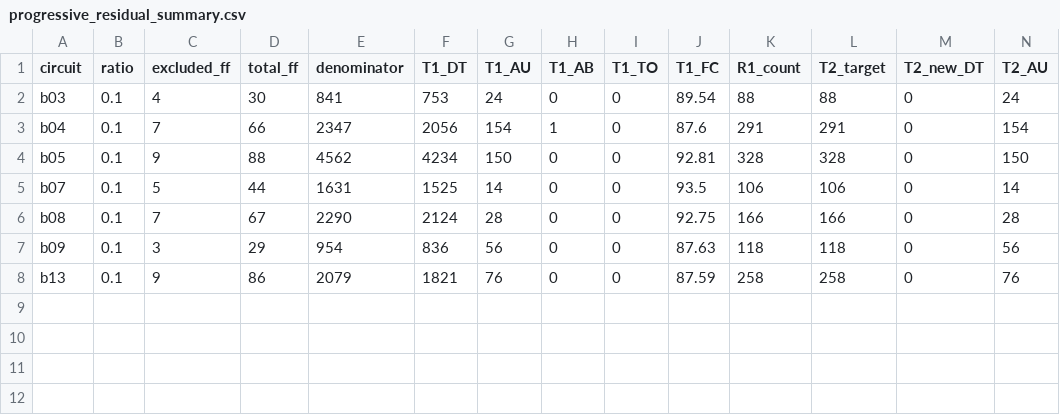
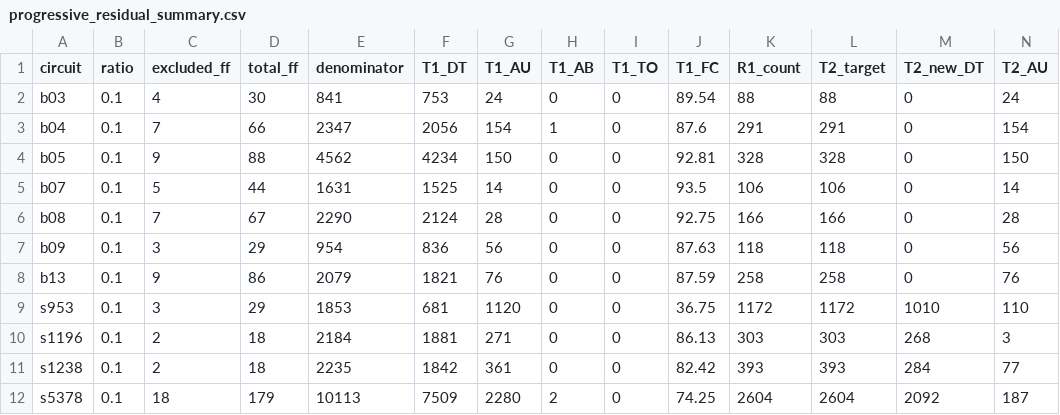
Before and after one commit to Rueilian/ScanForge, a CSV file: results/progressive_residual_summary.csv, drawn as a sheet; only a part is shown; rows hold the shown columns only; the diff names each change by its address in the sheet, - before the commit and + after, or states it on an @@ line.

Commit message:
Add ISCAS'89 pipeline results; update FAN_ATPG submodule pointer.
ISCAS'89 sweep (10% non-scan, T=1→T=2→T=4):
  s953:  36.75% → 91.26% → 91.26%  (+54.5pp T2, +0 T4)
  s1196: 86.13% → 98.40% → 98.40%  (+12.3pp T2, +0 T4)
  s1238: 82.42% → 95.12% → 95.12%  (+12.7pp T2, +0 T4)
  s5378: 74.25% → 94.94% → 94.94%  (+20.7pp T2, +0 T4)

T=4 0-gain confirmed on ISCAS'89, matching ITC'99 pattern — not
dataset-specific; consistent with SAF/scan-chain topological limitation.

FAN_ATPG submodule bumped to include SDFFR_X1 netlists for all 4 circuits.

via [HAPI](https://hapi.run)

Co-Authored-By: HAPI <noreply@hapi.run>

```diff
--- a/results/progressive_residual_summary.csv
+++ b/results/progressive_residual_summary.csv
+row 9: s953 | 0.1 | 3 | 29 | 1853 | 681 | 1120 | 0 | 0 | 36.75 | 1172 | 1172 | 1010 | 110
+row 10: s1196 | 0.1 | 2 | 18 | 2184 | 1881 | 271 | 0 | 0 | 86.13 | 303 | 303 | 268 | 3
+row 11: s1238 | 0.1 | 2 | 18 | 2235 | 1842 | 361 | 0 | 0 | 82.42 | 393 | 393 | 284 | 77
+row 12: s5378 | 0.1 | 18 | 179 | 10113 | 7509 | 2280 | 2 | 0 | 74.25 | 2604 | 2604 | 2092 | 187
```
